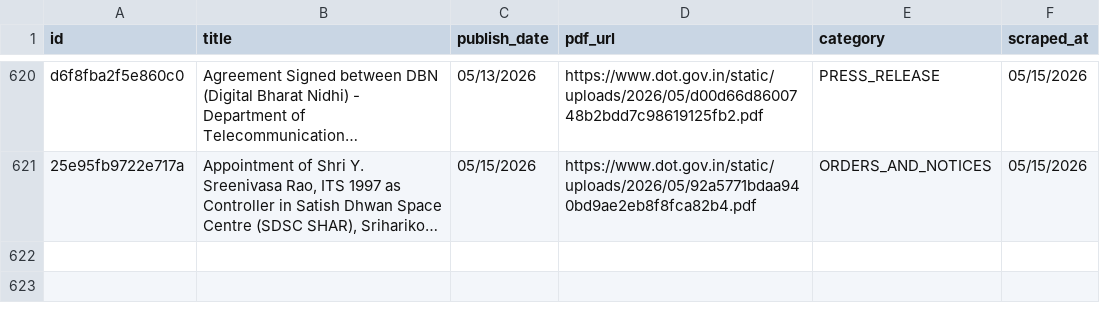
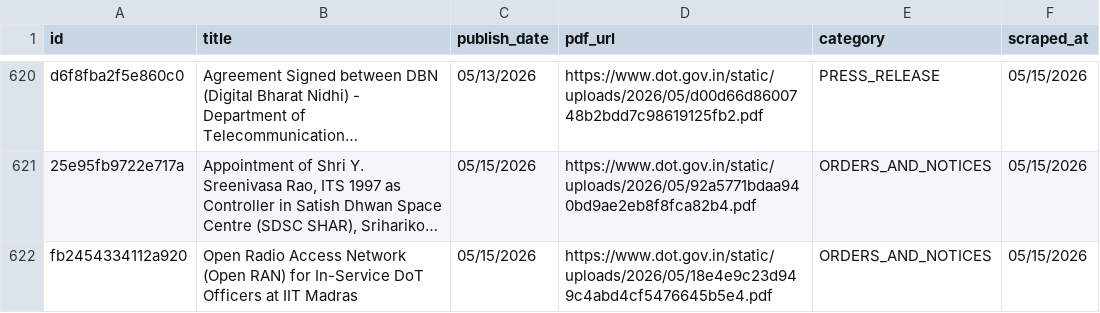
Before and after one commit to Legaltech-TL/trilegal-regulatory-updates, a CSV file: dot/dot_master.csv, drawn as a sheet; only a part is shown, gaps mark what is left out; long unchanged cells end in …; the diff names each change by its address in the sheet, - before the commit and + after, or states it on an @@ line.

```diff
--- a/dot/dot_master.csv
+++ b/dot/dot_master.csv
+row 622: fb2454334112a920 | Open Radio Access Network (Open RAN) for In-Service DoT Officers at IIT Madras | 05/15/2026 | https://www.dot.gov.in/static/uploads/2026/05/18e4e9c23d949c4abd4cf5476645b5e4.pdf | ORDERS_AND_NOTICES | 05/15/2026
```
Also changed, not shown: 1 other file.
